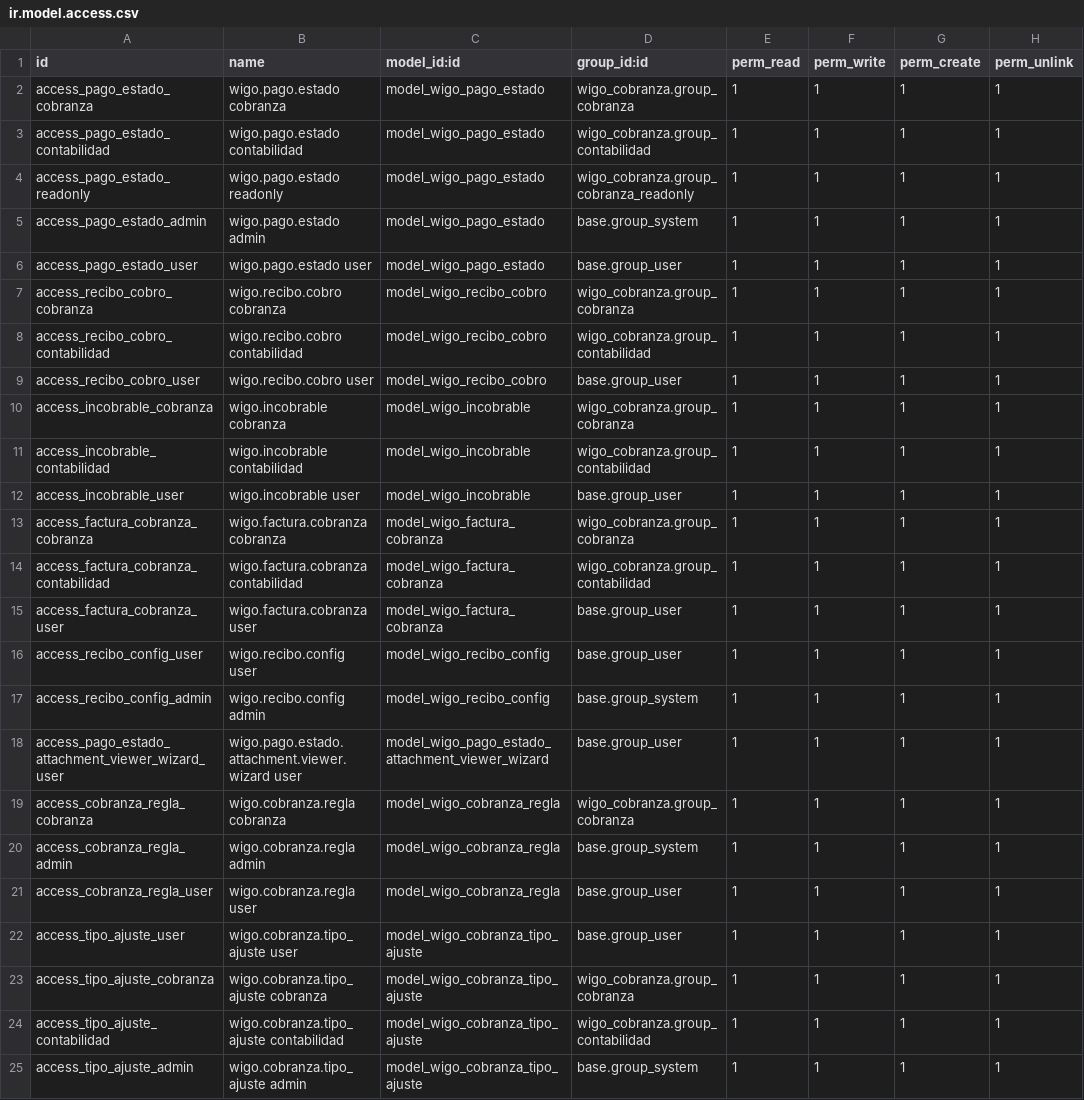
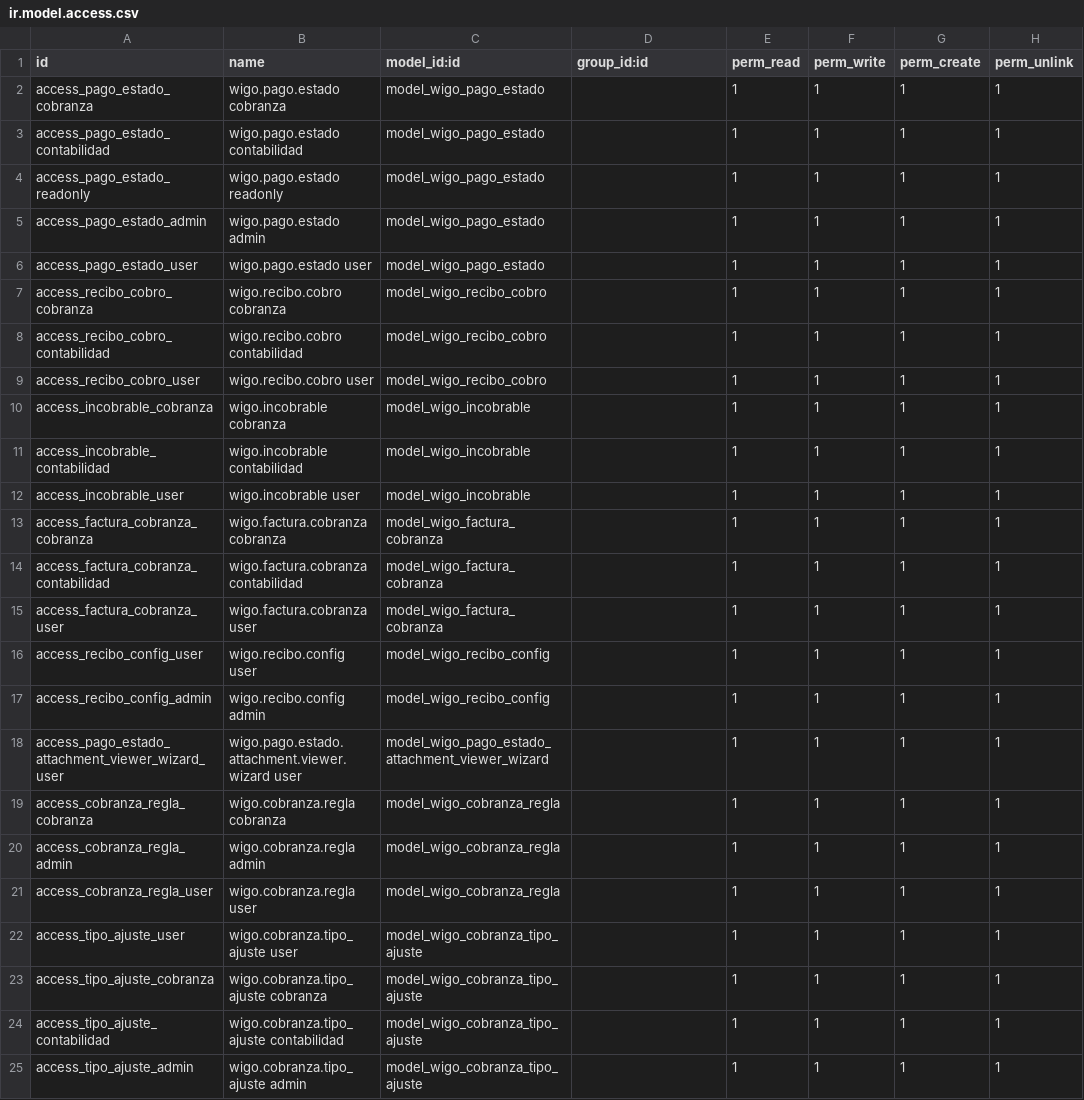
Before and after one commit to jhonnyrf/addons, a CSV file: wigo_cobranza/security/ir.model.access.csv, drawn as a sheet.

```diff
--- a/wigo_cobranza/security/ir.model.access.csv
+++ b/wigo_cobranza/security/ir.model.access.csv
@@ -1,25 +1,25 @@
 id,name,model_id:id,group_id:id,perm_read,perm_write,perm_create,perm_unlink
-access_pago_estado_cobranza,wigo.pago.estado cobranza,model_wigo_pago_estado,wigo_cobranza.group_cobranza,1,1,1,1
-access_pago_estado_contabilidad,wigo.pago.estado contabilidad,model_wigo_pago_estado,wigo_cobranza.group_contabilidad,1,1,1,1
-access_pago_estado_readonly,wigo.pago.estado readonly,model_wigo_pago_estado,wigo_cobranza.group_cobranza_readonly,1,1,1,1
-access_pago_estado_admin,wigo.pago.estado admin,model_wigo_pago_estado,base.group_system,1,1,1,1
-access_pago_estado_user,wigo.pago.estado user,model_wigo_pago_estado,base.group_user,1,1,1,1
-access_recibo_cobro_cobranza,wigo.recibo.cobro cobranza,model_wigo_recibo_cobro,wigo_cobranza.group_cobranza,1,1,1,1
-access_recibo_cobro_contabilidad,wigo.recibo.cobro contabilidad,model_wigo_recibo_cobro,wigo_cobranza.group_contabilidad,1,1,1,1
-access_recibo_cobro_user,wigo.recibo.cobro user,model_wigo_recibo_cobro,base.group_user,1,1,1,1
-access_incobrable_cobranza,wigo.incobrable cobranza,model_wigo_incobrable,wigo_cobranza.group_cobranza,1,1,1,1
-access_incobrable_contabilidad,wigo.incobrable contabilidad,model_wigo_incobrable,wigo_cobranza.group_contabilidad,1,1,1,1
-access_incobrable_user,wigo.incobrable user,model_wigo_incobrable,base.group_user,1,1,1,1
-access_factura_cobranza_cobranza,wigo.factura.cobranza cobranza,model_wigo_factura_cobranza,wigo_cobranza.group_cobranza,1,1,1,1
-access_factura_cobranza_contabilidad,wigo.factura.cobranza contabilidad,model_wigo_factura_cobranza,wigo_cobranza.group_contabilidad,1,1,1,1
-access_factura_cobranza_user,wigo.factura.cobranza user,model_wigo_factura_cobranza,base.group_user,1,1,1,1
-access_recibo_config_user,wigo.recibo.config user,model_wigo_recibo_config,base.group_user,1,1,1,1
-access_recibo_config_admin,wigo.recibo.config admin,model_wigo_recibo_config,base.group_system,1,1,1,1
-access_pago_estado_attachment_viewer_wizard_user,wigo.pago.estado.attachment.viewer.wizard user,model_wigo_pago_estado_attachment_viewer_wizard,base.group_user,1,1,1,1
-access_cobranza_regla_cobranza,wigo.cobranza.regla cobranza,model_wigo_cobranza_regla,wigo_cobranza.group_cobranza,1,1,1,1
-access_cobranza_regla_admin,wigo.cobranza.regla admin,model_wigo_cobranza_regla,base.group_system,1,1,1,1
-access_cobranza_regla_user,wigo.cobranza.regla user,model_wigo_cobranza_regla,base.group_user,1,1,1,1
-access_tipo_ajuste_user,wigo.cobranza.tipo_ajuste user,model_wigo_cobranza_tipo_ajuste,base.group_user,1,1,1,1
-access_tipo_ajuste_cobranza,wigo.cobranza.tipo_ajuste cobranza,model_wigo_cobranza_tipo_ajuste,wigo_cobranza.group_cobranza,1,1,1,1
-access_tipo_ajuste_contabilidad,wigo.cobranza.tipo_ajuste contabilidad,model_wigo_cobranza_tipo_ajuste,wigo_cobranza.group_contabilidad,1,1,1,1
-access_tipo_ajuste_admin,wigo.cobranza.tipo_ajuste admin,model_wigo_cobranza_tipo_ajuste,base.group_system,1,1,1,1
+access_pago_estado_cobranza,wigo.pago.estado cobranza,model_wigo_pago_estado,,1,1,1,1
+access_pago_estado_contabilidad,wigo.pago.estado contabilidad,model_wigo_pago_estado,,1,1,1,1
+access_pago_estado_readonly,wigo.pago.estado readonly,model_wigo_pago_estado,,1,1,1,1
+access_pago_estado_admin,wigo.pago.estado admin,model_wigo_pago_estado,,1,1,1,1
+access_pago_estado_user,wigo.pago.estado user,model_wigo_pago_estado,,1,1,1,1
+access_recibo_cobro_cobranza,wigo.recibo.cobro cobranza,model_wigo_recibo_cobro,,1,1,1,1
+access_recibo_cobro_contabilidad,wigo.recibo.cobro contabilidad,model_wigo_recibo_cobro,,1,1,1,1
+access_recibo_cobro_user,wigo.recibo.cobro user,model_wigo_recibo_cobro,,1,1,1,1
+access_incobrable_cobranza,wigo.incobrable cobranza,model_wigo_incobrable,,1,1,1,1
+access_incobrable_contabilidad,wigo.incobrable contabilidad,model_wigo_incobrable,,1,1,1,1
+access_incobrable_user,wigo.incobrable user,model_wigo_incobrable,,1,1,1,1
+access_factura_cobranza_cobranza,wigo.factura.cobranza cobranza,model_wigo_factura_cobranza,,1,1,1,1
+access_factura_cobranza_contabilidad,wigo.factura.cobranza contabilidad,model_wigo_factura_cobranza,,1,1,1,1
+access_factura_cobranza_user,wigo.factura.cobranza user,model_wigo_factura_cobranza,,1,1,1,1
+access_recibo_config_user,wigo.recibo.config user,model_wigo_recibo_config,,1,1,1,1
+access_recibo_config_admin,wigo.recibo.config admin,model_wigo_recibo_config,,1,1,1,1
+access_pago_estado_attachment_viewer_wizard_user,wigo.pago.estado.attachment.viewer.wizard user,model_wigo_pago_estado_attachment_viewer_wizard,,1,1,1,1
+access_cobranza_regla_cobranza,wigo.cobranza.regla cobranza,model_wigo_cobranza_regla,,1,1,1,1
+access_cobranza_regla_admin,wigo.cobranza.regla admin,model_wigo_cobranza_regla,,1,1,1,1
+access_cobranza_regla_user,wigo.cobranza.regla user,model_wigo_cobranza_regla,,1,1,1,1
+access_tipo_ajuste_user,wigo.cobranza.tipo_ajuste user,model_wigo_cobranza_tipo_ajuste,,1,1,1,1
+access_tipo_ajuste_cobranza,wigo.cobranza.tipo_ajuste cobranza,model_wigo_cobranza_tipo_ajuste,,1,1,1,1
+access_tipo_ajuste_contabilidad,wigo.cobranza.tipo_ajuste contabilidad,model_wigo_cobranza_tipo_ajuste,,1,1,1,1
+access_tipo_ajuste_admin,wigo.cobranza.tipo_ajuste admin,model_wigo_cobranza_tipo_ajuste,,1,1,1,1
```
Also changed, not shown: crm_service_cancellation/security/ir.model.access.csv, customer_contract/security/ir.model.access.csv, 9 other files.
